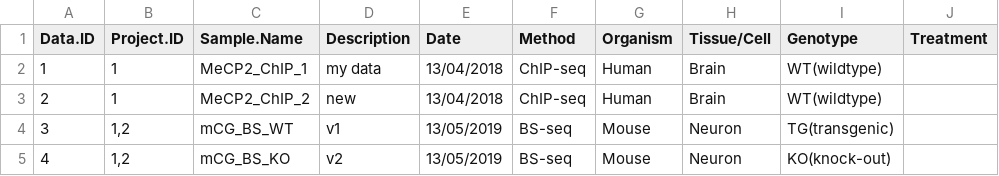
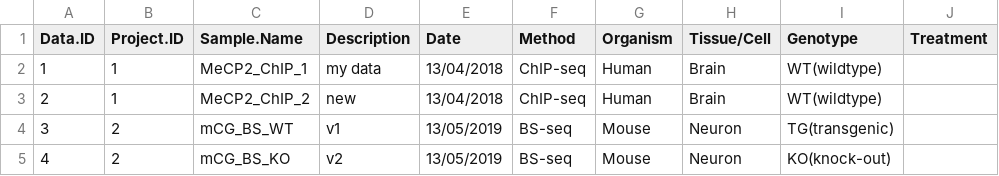
Before and after one commit to MINGYU-XU/LotusRoot, a CSV file: csv_test2_data.csv, drawn as a sheet; only a part is shown; the diff names each change by its address in the sheet, - before the commit and + after, or states it on an @@ line.

Commit message:
no list data test file

```diff
--- a/csv_test2_data.csv
+++ b/csv_test2_data.csv
-B4:B5 (Project.ID): 1,2
+B4:B5 (Project.ID): 2
```
